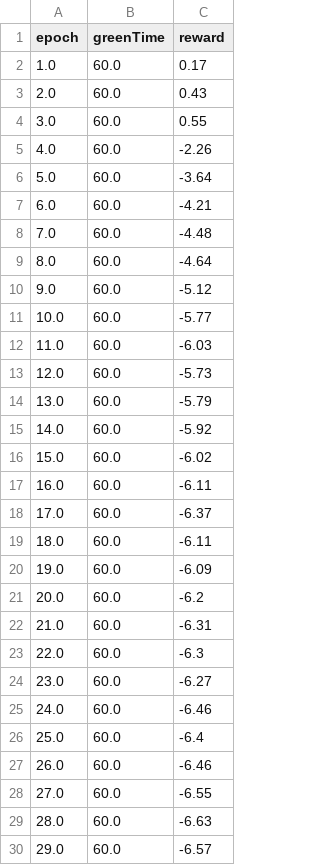
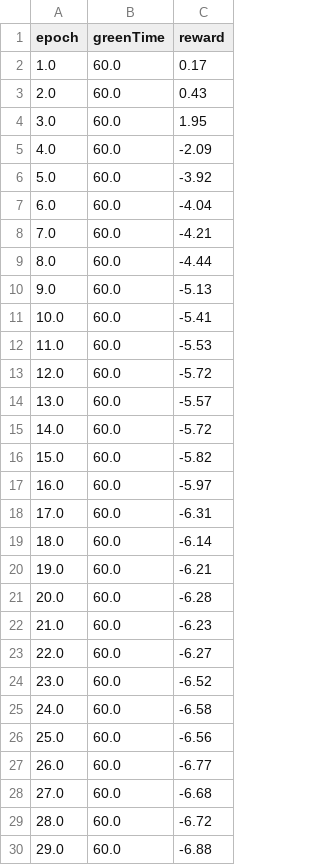
Before and after one commit to Hin-Nattapat/Reinforcement_Traffic_Project, a CSV file: Semester_2/map/16-way/result/PRL_reward_p1.csv, drawn as a sheet; only a part is shown; the diff covers the shown part only.

```diff
--- a/Semester_2/map/16-way/result/PRL_reward_p1.csv
+++ b/Semester_2/map/16-way/result/PRL_reward_p1.csv
@@ -3,28 +3,28 @@ epoch,greenTime,reward
 2.0,60.0,0.43
-3.0,60.0,0.55
-4.0,60.0,-2.26
-5.0,60.0,-3.64
-6.0,60.0,-4.21
-7.0,60.0,-4.48
-8.0,60.0,-4.64
-9.0,60.0,-5.12
-10.0,60.0,-5.77
-11.0,60.0,-6.03
-12.0,60.0,-5.73
-13.0,60.0,-5.79
-14.0,60.0,-5.92
-15.0,60.0,-6.02
-16.0,60.0,-6.11
-17.0,60.0,-6.37
-18.0,60.0,-6.11
-19.0,60.0,-6.09
-20.0,60.0,-6.2
-21.0,60.0,-6.31
-22.0,60.0,-6.3
-23.0,60.0,-6.27
-24.0,60.0,-6.46
-25.0,60.0,-6.4
-26.0,60.0,-6.46
-27.0,60.0,-6.55
-28.0,60.0,-6.63
-29.0,60.0,-6.57
+3.0,60.0,1.95
+4.0,60.0,-2.09
+5.0,60.0,-3.92
+6.0,60.0,-4.04
+7.0,60.0,-4.21
+8.0,60.0,-4.44
+9.0,60.0,-5.13
+10.0,60.0,-5.41
+11.0,60.0,-5.53
+12.0,60.0,-5.72
+13.0,60.0,-5.57
+14.0,60.0,-5.72
+15.0,60.0,-5.82
+16.0,60.0,-5.97
+17.0,60.0,-6.31
+18.0,60.0,-6.14
+19.0,60.0,-6.21
+20.0,60.0,-6.28
+21.0,60.0,-6.23
+22.0,60.0,-6.27
+23.0,60.0,-6.52
+24.0,60.0,-6.58
+25.0,60.0,-6.56
+26.0,60.0,-6.77
+27.0,60.0,-6.68
+28.0,60.0,-6.72
+29.0,60.0,-6.88
```
Also changed, not shown: 140 edited cells elsewhere in this file, Semester_2/map/16-way/result/PRL_result_p1.csv, Semester_2/map/16-way/result/PRL_result_p2.csv, 6 other files.
